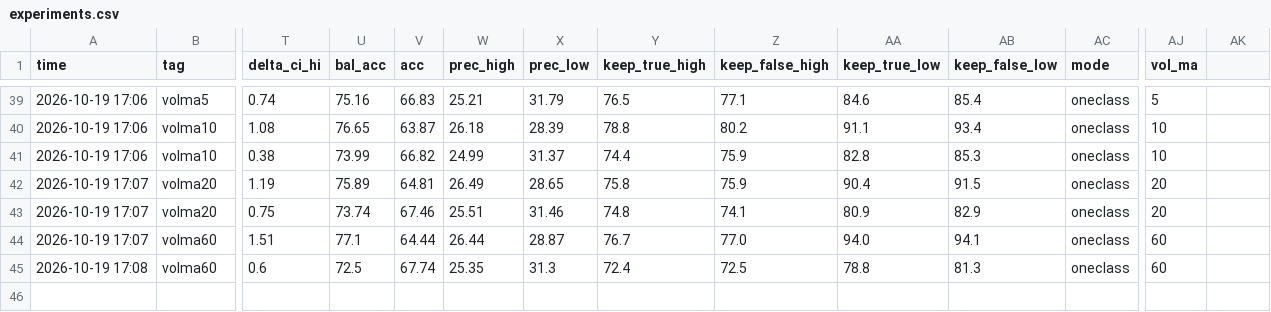
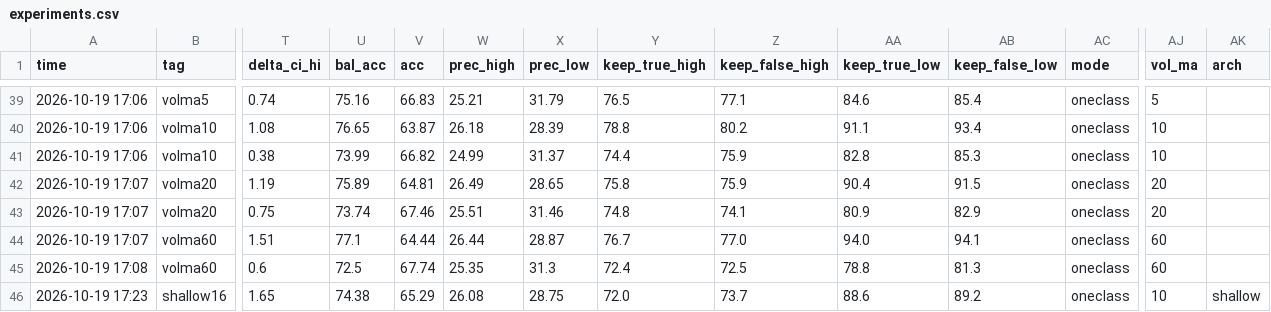
Before and after one commit to alextixu/fcukproject, a CSV file: method_kline_peak/results/experiments.csv, drawn as a sheet; only a part is shown, gaps mark what is left out; rows hold the shown columns only; the diff names each change by its address in the sheet, - before the commit and + after, or states it on an @@ line.

```diff
--- a/method_kline_peak/results/experiments.csv
+++ b/method_kline_peak/results/experiments.csv
-AK1: (empty)
+AK1: arch
+row 46: 2026-10-19 17:23 | shallow16 | 1.65 | 74.38 | 65.29 | 26.08 | 28.75 | 72.0 | 73.7 | 88.6 | 89.2 | oneclass | 10 | shallow
```
